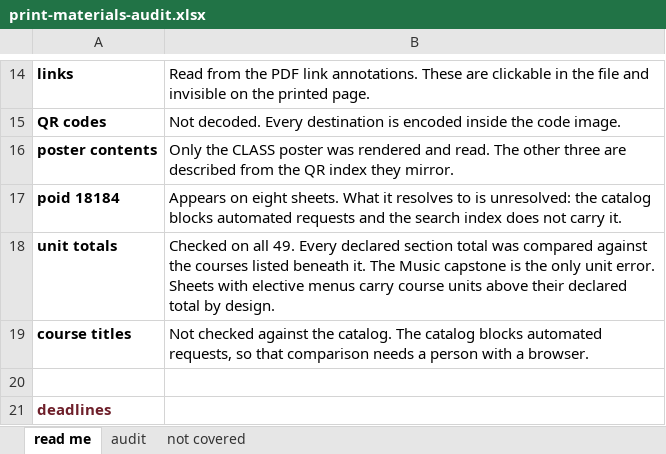
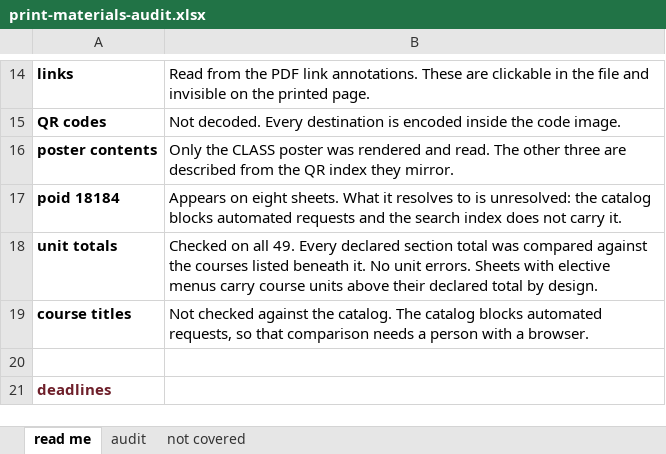
Before and after one commit to csuebmusic/music-curriculum, an Excel workbook: committee/grad-facilitator/documents/print-materials-audit.xlsx, sheet read me, drawn as a sheet; only a part is shown, gaps mark what is left out; values as stored, in another font and other column widths than the file's, no borders; the diff names each change by its address in the sheet, - before the commit and + after, or states it on an @@ line.

Commit message:
Drop the Music capstone from the print materials findings
MUS 693 is a 1-unit course taken three times. The sheet is
correct. MA Music returns to fix file, and the unit check across
all 49 sheets now records no unit errors.

```diff
--- a/committee/grad-facilitator/documents/print-materials-audit.xlsx (sheet read me)
+++ b/committee/grad-facilitator/documents/print-materials-audit.xlsx (sheet read me)
-B18: …beneath it. The Music capstone is the only unit error. Sheets with…
+B18: …beneath it. No unit errors. Sheets with…
```
Also changed, not shown: sheet audit, 1 other file.
